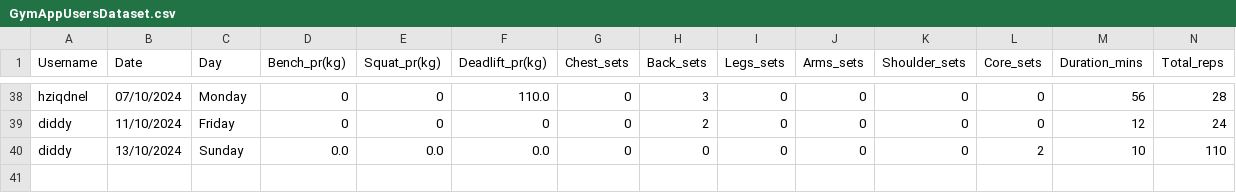
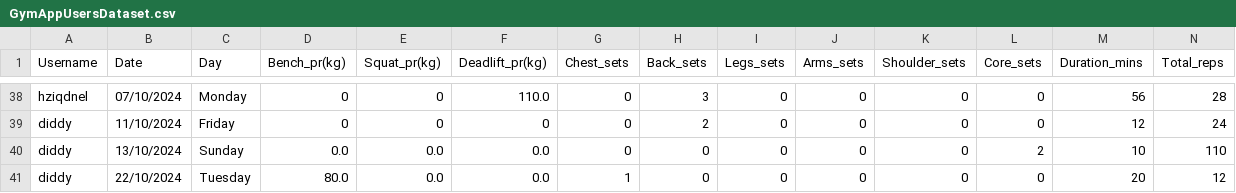
Before and after one commit to ui-s/FYP-ITP24, a CSV file: GymAppUsersDataset.csv, drawn as a sheet; only a part is shown, gaps mark what is left out; rows hold the shown columns only; the diff names each change by its address in the sheet, - before the commit and + after, or states it on an @@ line.

```diff
--- a/GymAppUsersDataset.csv
+++ b/GymAppUsersDataset.csv
+row 41: diddy | 22/10/2024 | Tuesday | 80.0 | 0.0 | 0.0 | 1 | 0 | 0 | 0 | 0 | 0 | 20 | 12
```
Also changed, not shown: GymAppUsersData.csv, 10 other files.
